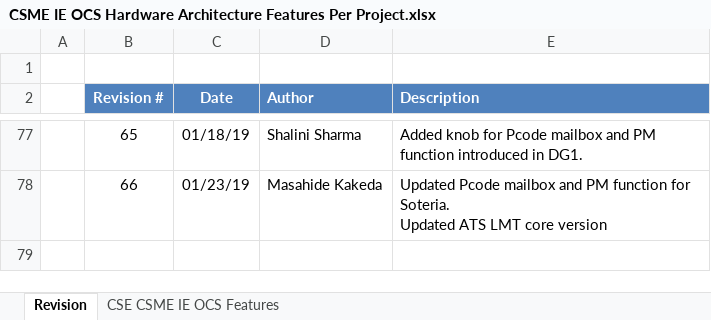
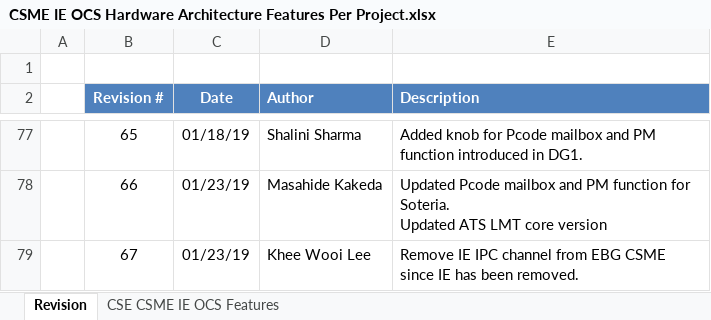
Before and after one commit to jason-ytsao/exp_submodule, an Excel workbook: ArchSpecs/Working/CSME IE OCS Hardware Architecture Features Per Project.xlsx, sheet Revision, drawn as a sheet; only a part is shown, gaps mark what is left out; values as stored, in another font and other column widths than the file's, no borders; the diff names each change by its address in the sheet, - before the commit and + after, or states it on an @@ line.

Commit message:
.
[git-p4: depot-paths = "//depot/projects/coe/CSME/": change = 768623]

```diff
--- a/ArchSpecs/Working/CSME IE OCS Hardware Architecture Features Per Project.xlsx (sheet Revision)
+++ b/ArchSpecs/Working/CSME IE OCS Hardware Architecture Features Per Project.xlsx (sheet Revision)
+row 79:  | 67 | 01/23/19 | Khee Wooi Lee | Remove IE IPC channel from EBG CSME since IE has been removed.
```
Also changed, not shown: sheet CSE CSME IE OCS Features.
